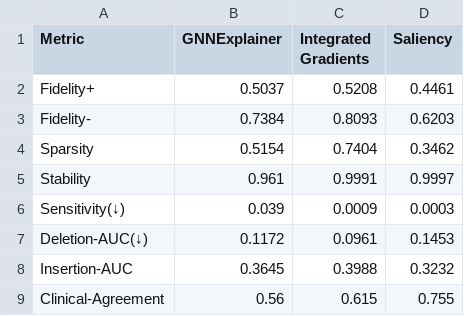
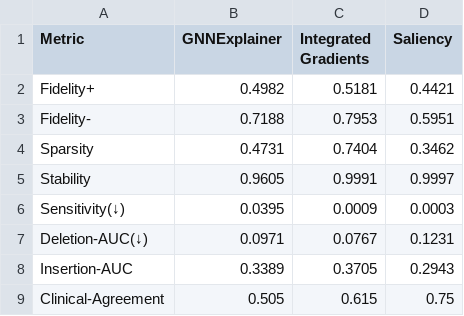
Before and after one commit to Bhuvan3005/GNN-paper, a CSV file: results/table_xai_metrics.csv, drawn as a sheet.

```diff
--- a/results/table_xai_metrics.csv
+++ b/results/table_xai_metrics.csv
@@ -1,9 +1,9 @@
 Metric,GNNExplainer,Integrated Gradients,Saliency
-Fidelity+,0.5037,0.5208,0.4461
-Fidelity-,0.7384,0.8093,0.6203
-Sparsity,0.5154,0.7404,0.3462
-Stability,0.961,0.9991,0.9997
-Sensitivity(↓),0.039,0.0009,0.0003
-Deletion-AUC(↓),0.1172,0.0961,0.1453
-Insertion-AUC,0.3645,0.3988,0.3232
-Clinical-Agreement,0.56,0.615,0.755
+Fidelity+,0.4982,0.5181,0.4421
+Fidelity-,0.7188,0.7953,0.5951
+Sparsity,0.4731,0.7404,0.3462
+Stability,0.9605,0.9991,0.9997
+Sensitivity(↓),0.0395,0.0009,0.0003
+Deletion-AUC(↓),0.0971,0.0767,0.1231
+Insertion-AUC,0.3389,0.3705,0.2943
+Clinical-Agreement,0.505,0.615,0.75
```
Also changed, not shown: results/table_statistical_tests.csv, 37 other files.
